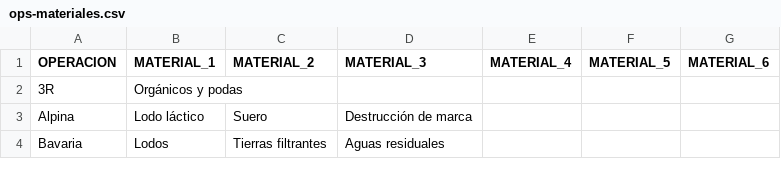
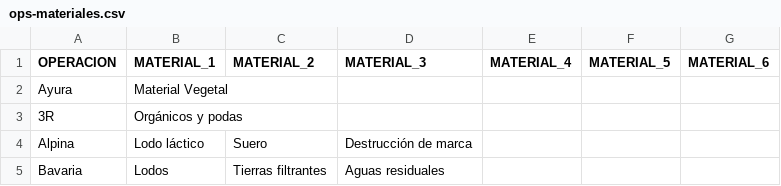
Before and after one commit to hortior2019-glitch/pil1-dashboard, a CSV file: ops-materiales.csv, drawn as a sheet; only a part is shown; the diff names each change by its address in the sheet, - before the commit and + after, or states it on an @@ line.

```diff
--- a/ops-materiales.csv
+++ b/ops-materiales.csv
+row 2: Ayura | Material Vegetal
```
Also changed, not shown: 1 other file.
